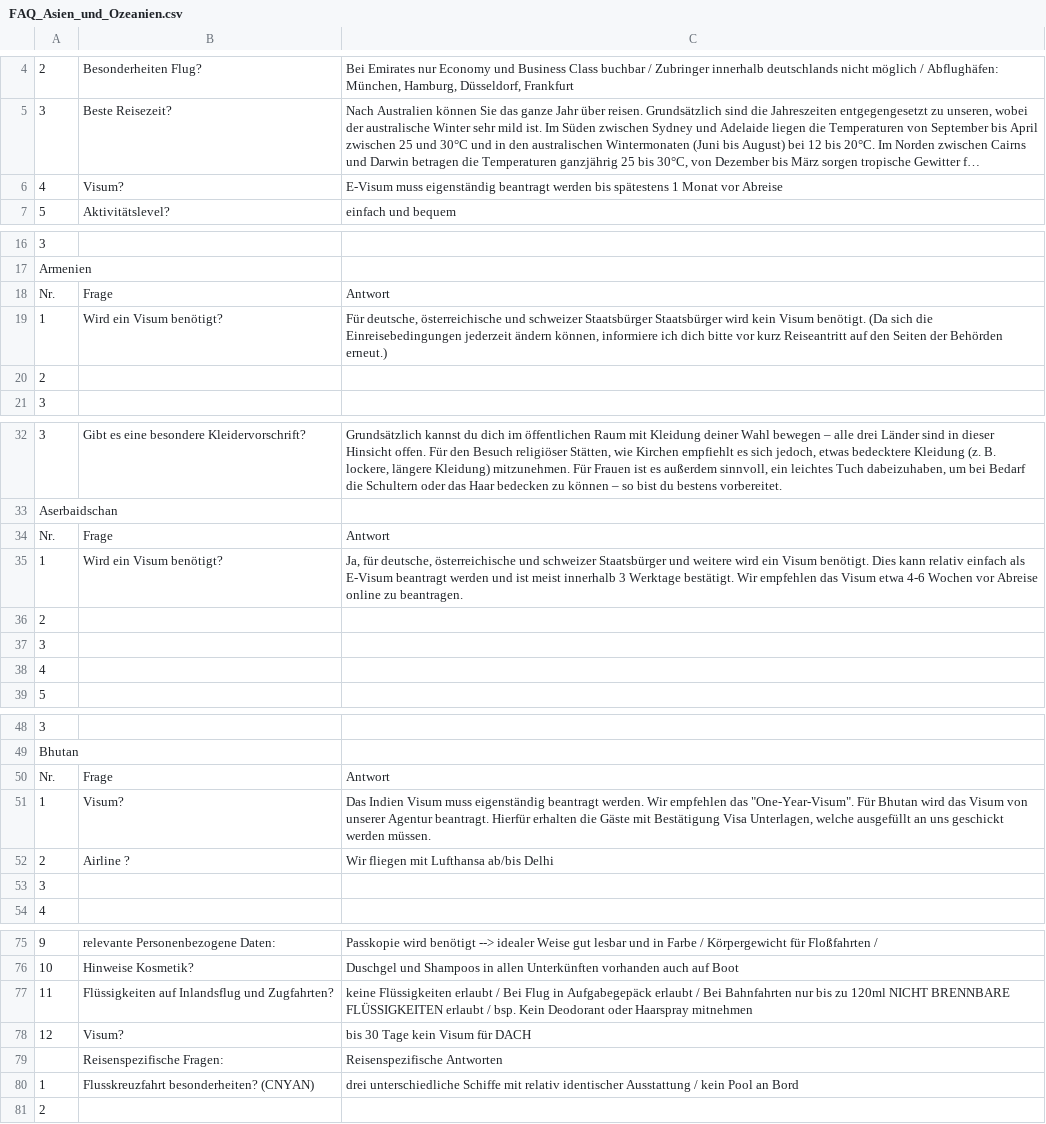
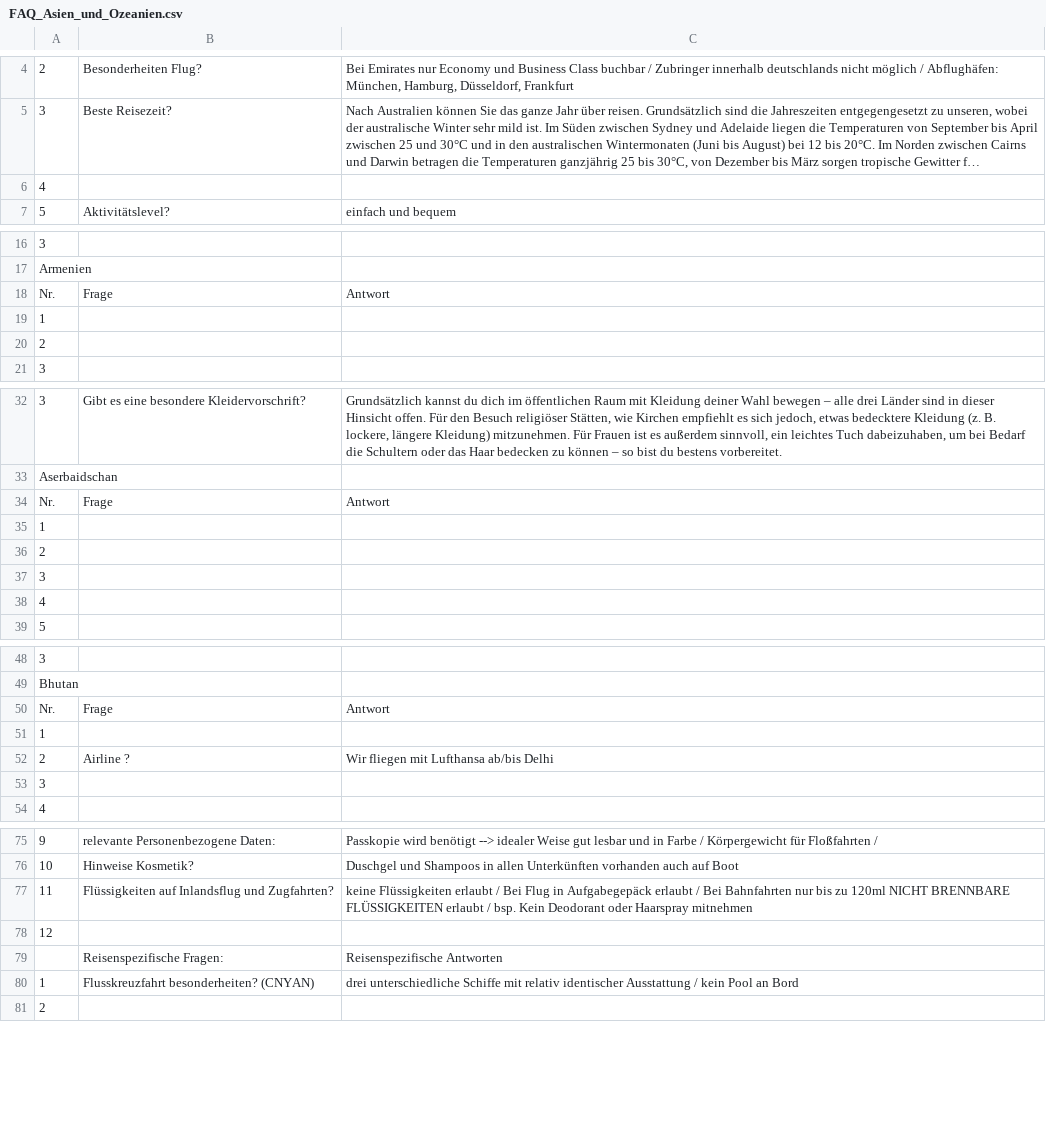
Before and after one commit to theRealProHacker/chamaeleon-webbot, a CSV file: faqs/FAQ_Asien_und_Ozeanien.csv, drawn as a sheet; only a part is shown, gaps mark what is left out; long unchanged cells end in …; the diff covers the shown part only; the diff names each change by its address in the sheet, - before the commit and + after, or states it on an @@ line.

Commit message:
Update FAQ_Asien_und_Ozeanien.csv

```diff
--- a/faqs/FAQ_Asien_und_Ozeanien.csv
+++ b/faqs/FAQ_Asien_und_Ozeanien.csv
-B6: Visum?
+B6: (empty)
-C6: E-Visum muss eigenständig beantragt werden bis spätestens 1 Monat vor Abreise
+C6: (empty)
-B19: Wird ein Visum benötigt?
+B19: (empty)
-C19: Für deutsche, österreichische und schweizer Staatsbürger Staatsbürger wird kein Visum benötigt. (Da sich die Einreisebedingungen jederzeit ändern können, informiere ich dich bitte vor kurz Reiseantritt auf den Seiten der Behörden erneut.)
+C19: (empty)
-B35: Wird ein Visum benötigt?
+B35: (empty)
-C35: Ja, für deutsche, österreichische und schweizer Staatsbürger und weitere wird ein Visum benötigt. Dies kann relativ einfach als E-Visum beantragt werden und ist meist innerhalb 3 Werktage bestätigt. Wir empfehlen das Visum etwa 4-6 Wochen vor Abreise online zu beantragen.
+C35: (empty)
-B51: Visum?
+B51: (empty)
-C51: Das Indien Visum muss eigenständig beantragt werden. Wir empfehlen das "One-Year-Visum". Für Bhutan wird das Visum von unserer Agentur beantragt. Hierfür erhalten die Gäste mit Bestätigung Visa Unterlagen, welche ausgefüllt an uns geschickt werden müssen.
+C51: (empty)
-B78: Visum?
+B78: (empty)
-C78: bis 30 Tage kein Visum für DACH
+C78: (empty)
```
Also changed, not shown: 16 edited cells elsewhere in this file.
